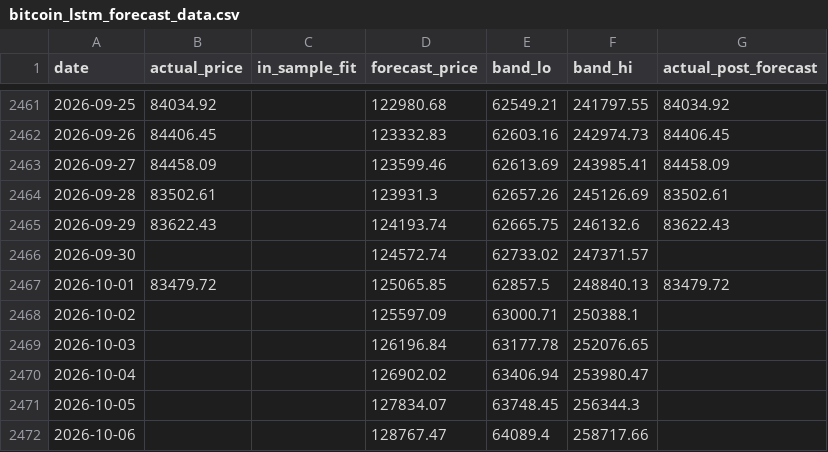
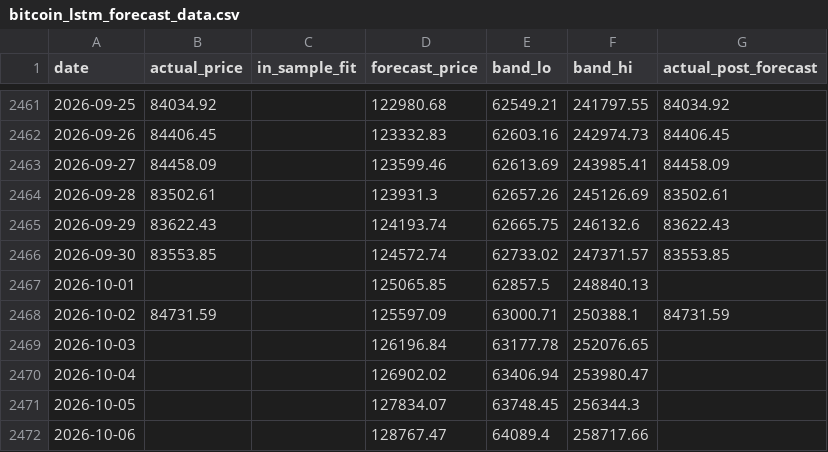
Before and after one commit to theremjak/data, a CSV file: bitcoin_lstm_forecast_data.csv, drawn as a sheet; only a part is shown, gaps mark what is left out.

```diff
--- a/bitcoin_lstm_forecast_data.csv
+++ b/bitcoin_lstm_forecast_data.csv
@@ -2465,5 +2465,5 @@ date,actual_price,in_sample_fit,forecast_price,band_lo,band_hi,actual_post_forec
 2026-09-29,83622.43,,124193.74,62665.75,246132.6,83622.43
-2026-09-30,,,124572.74,62733.02,247371.57,
-2026-10-01,83479.72,,125065.85,62857.5,248840.13,83479.72
-2026-10-02,,,125597.09,63000.71,250388.1,
+2026-09-30,83553.85,,124572.74,62733.02,247371.57,83553.85
+2026-10-01,,,125065.85,62857.5,248840.13,
+2026-10-02,84731.59,,125597.09,63000.71,250388.1,84731.59
 2026-10-03,,,126196.84,63177.78,252076.65,
```
Also changed, not shown: bitcoin_daily_prices.csv, 2 other files.
